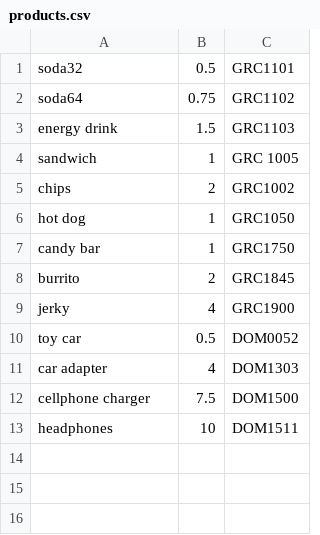
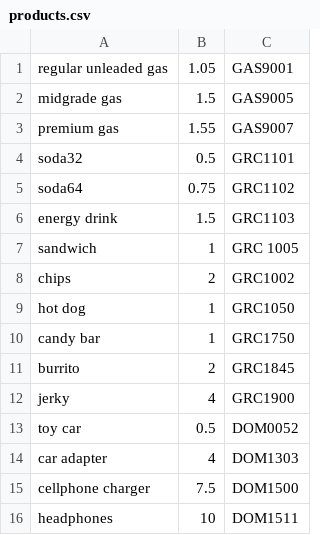
Before and after one commit to Zaqttack/Gas_UI, a CSV file: Project/data/products.csv, drawn as a sheet; the diff names each change by its address in the sheet, - before the commit and + after, or states it on an @@ line.

```diff
--- a/Project/data/products.csv
+++ b/Project/data/products.csv
+row 1: regular unleaded gas | 1.05 | GAS9001
+row 2: midgrade gas | 1.5 | GAS9005
+row 3: premium gas | 1.55 | GAS9007
```
Also changed, not shown: Project/bin/products.csv, 6 other files.
